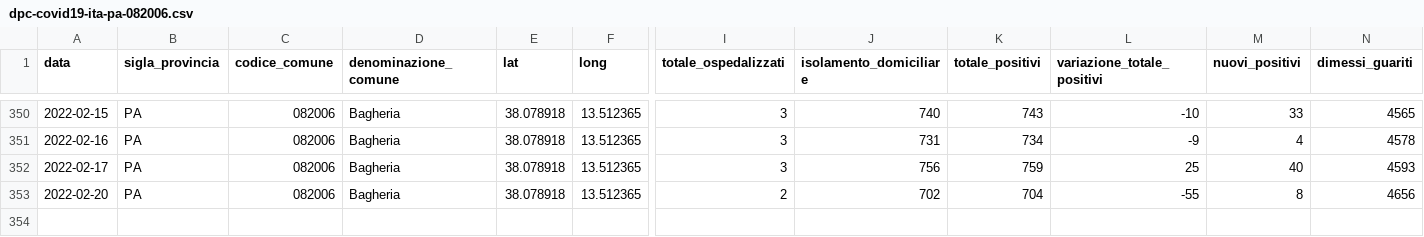
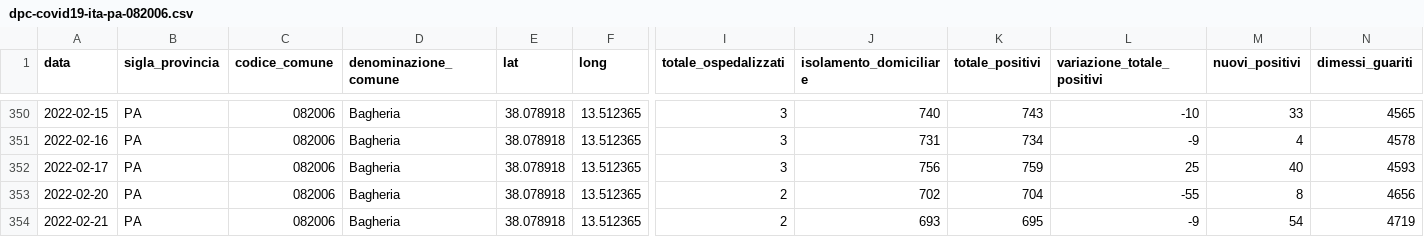
Before and after one commit to gabacode/f8lite, a CSV file: dati-comuni/dpc-covid19-ita-pa-082006.csv, drawn as a sheet; only a part is shown, gaps mark what is left out; rows hold the shown columns only; the diff names each change by its address in the sheet, - before the commit and + after, or states it on an @@ line.

```diff
--- a/dati-comuni/dpc-covid19-ita-pa-082006.csv
+++ b/dati-comuni/dpc-covid19-ita-pa-082006.csv
+row 354: 2022-02-21 | PA | 082006 | Bagheria | 38.078918 | 13.512365 | 2 | 693 | 695 | -9 | 54 | 4719
```
Also changed, not shown: dati-comuni/dpc-covid19-ita-pa-082004.csv, dati-comuni/dpc-covid19-ita-pa-082023.csv, 19 other files.
